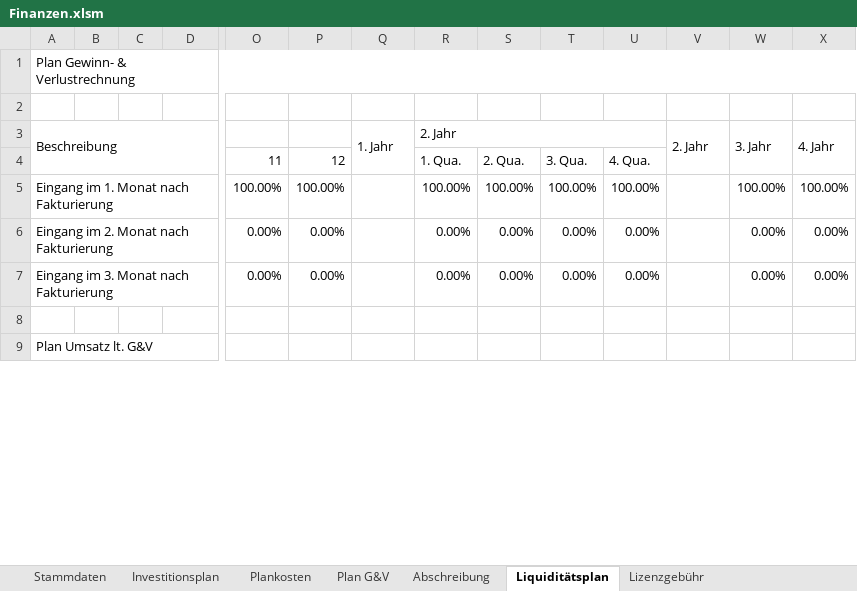
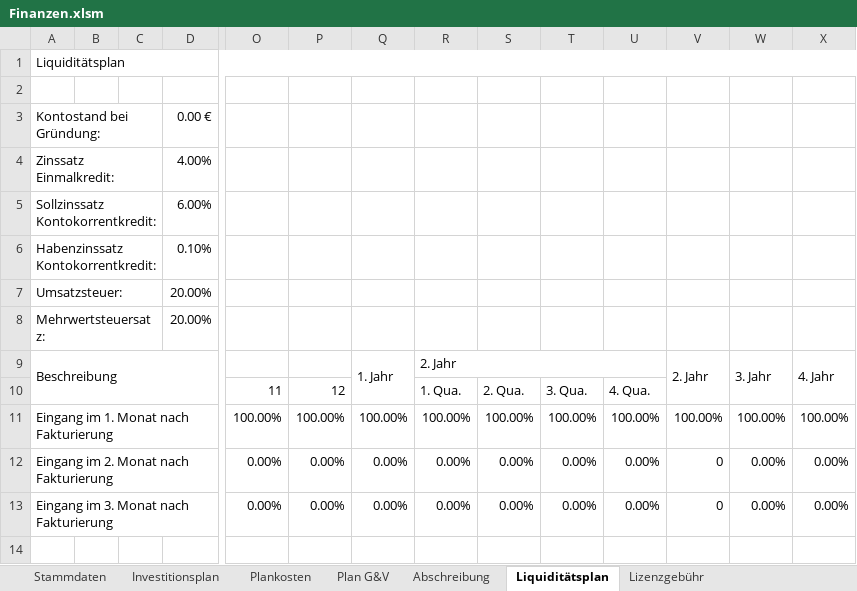
Before and after one commit to thunderbug1/BWL, an Excel workbook: Finanzen/Finanzen.xlsm, sheet Liquiditätsplan, drawn as a sheet; only a part is shown, gaps mark what is left out; values as stored, in another font and other column widths than the file's, no cell formats; removed rows and columns are numbered as before the commit, all else as after; rows hold the shown columns only; the diff covers the shown part only; the diff names each change by its address in the sheet, - before the commit and + after, or states it on an @@ line.

Commit message:
Update
Finanzen updated; Literatur hinzugefügt; Report updated

```diff
--- a/Finanzen/Finanzen.xlsm (sheet Liquiditätsplan)
+++ b/Finanzen/Finanzen.xlsm (sheet Liquiditätsplan)
-A1: Plan Gewinn- & Verlustrechnung
+A1: Liquiditätsplan
+row 3: Kontostand bei Gründung: |  |  | 0.00 €
+row 4: Zinssatz Einmalkredit: |  |  | 4.00%
+row 5: Sollzinssatz Kontokorrentkredit: |  |  | 6.00%
+row 6: Habenzinssatz Kontokorrentkredit: |  |  | 0.10%
+row 7: Umsatzsteuer: |  |  | 20.00%
+row 8: Mehrwertsteuersatz: |  |  | 20.00%
-Q11: (empty)
+Q11: 100.00%
-V11: (empty)
+V11: 100.00%
-Q12:Q13: (empty)
+Q12:Q13: 0.00%
-V12:V13: (empty)
+V12:V13: 0
-row 9: Plan Umsatz lt. G&V
```
Also changed, not shown: 54 added rows, 1 removed row, 27 edited cells and merged cells elsewhere in this sheet, sheet Plan G&V, sheet Investitionsplan, sheet Abschreibung, cell formats, formulas that keep their value, 2 other files.
